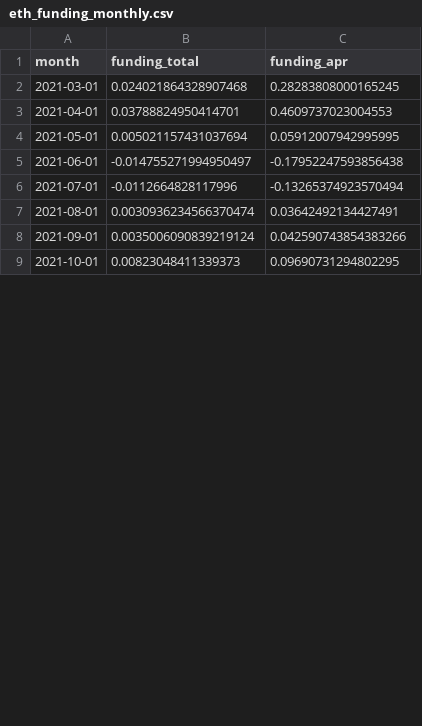
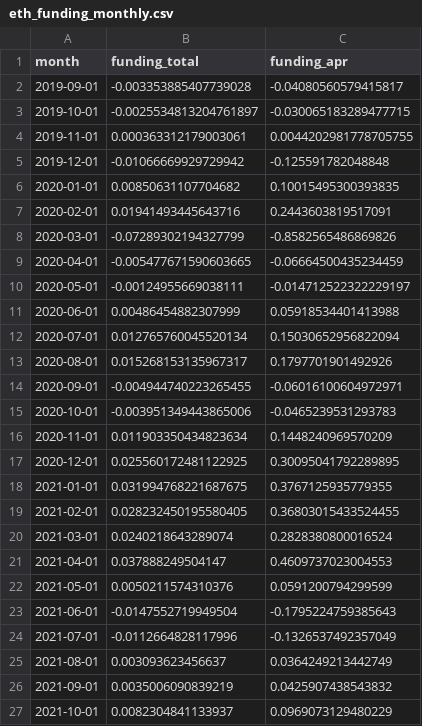
Before and after one commit to marcinzieba4-bot/DailyETHStrangle, a CSV file: data/eth_funding_monthly.csv, drawn as a sheet; only a part is shown; the diff covers the shown part only.

```diff
--- a/data/eth_funding_monthly.csv
+++ b/data/eth_funding_monthly.csv
@@ -1,9 +1,27 @@
 month,funding_total,funding_apr
-2021-03-01,0.024021864328907468,0.28283808000165245
-2021-04-01,0.03788824950414701,0.4609737023004553
-2021-05-01,0.005021157431037694,0.05912007942995995
-2021-06-01,-0.014755271994950497,-0.17952247593856438
-2021-07-01,-0.0112664828117996,-0.13265374923570494
-2021-08-01,0.0030936234566370474,0.03642492134427491
-2021-09-01,0.0035006090839219124,0.042590743854383266
-2021-10-01,0.00823048411339373,0.09690731294802295
+2019-09-01,-0.003353885407739028,-0.04080560579415817
+2019-10-01,-0.0025534813204761897,-0.030065183289477715
+2019-11-01,0.000363312179003061,0.0044202981778705755
+2019-12-01,-0.01066669929729942,-0.125591782048848
+2020-01-01,0.00850631107704682,0.10015495300393835
+2020-02-01,0.01941493445643716,0.2443603819517091
+2020-03-01,-0.07289302194327799,-0.8582565486869826
+2020-04-01,-0.005477671590603665,-0.06664500435234459
+2020-05-01,-0.00124955669038111,-0.014712522322229197
+2020-06-01,0.00486454882307999,0.05918534401413988
+2020-07-01,0.012765760045520134,0.15030652956822094
+2020-08-01,0.015268153135967317,0.1797701901492926
+2020-09-01,-0.004944740223265455,-0.06016100604972971
+2020-10-01,-0.003951349443865006,-0.0465239531293783
+2020-11-01,0.011903350434823634,0.1448240969570209
+2020-12-01,0.025560172481122925,0.30095041792289895
+2021-01-01,0.031994768221687675,0.3767125935779355
+2021-02-01,0.028232450195580405,0.36803015433524455
+2021-03-01,0.0240218643289074,0.2828380800016524
+2021-04-01,0.037888249504147,0.4609737023004553
+2021-05-01,0.0050211574310376,0.0591200794299599
+2021-06-01,-0.0147552719949504,-0.1795224759385643
+2021-07-01,-0.0112664828117996,-0.1326537492357049
+2021-08-01,0.003093623456637,0.0364249213442749
+2021-09-01,0.0035006090839219,0.0425907438543832
+2021-10-01,0.0082304841133937,0.0969073129480229
```
Also changed, not shown: 111 edited cells elsewhere in this file, 7 other files.
